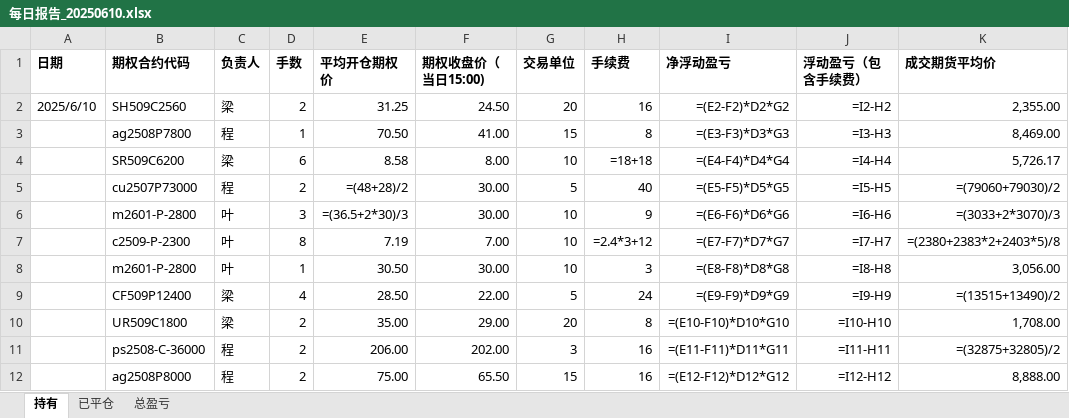
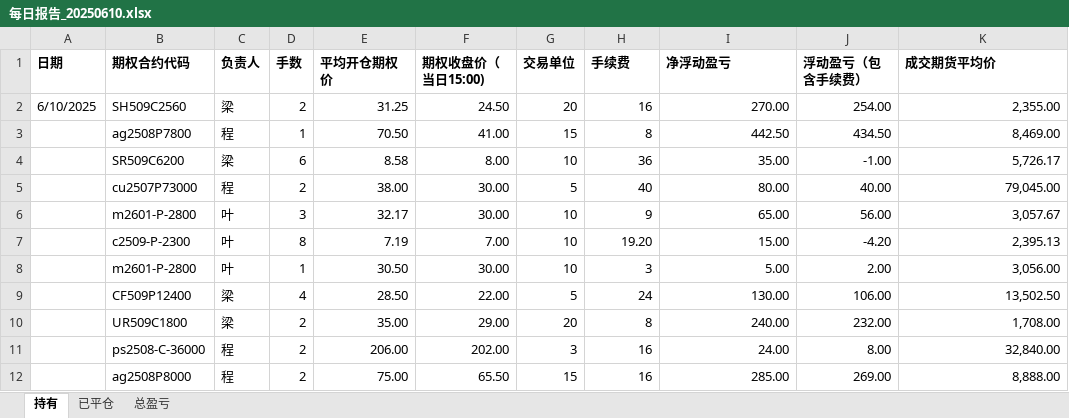
Before and after one commit to illbethere/strategy, an Excel workbook: data/每日报告_20250610.xlsx, sheet 持有, drawn as a sheet; values as stored, in another font and other column widths than the file's, no borders; formulas without a stored value are shown as written; the diff names each change by its address in the sheet, - before the commit and + after, or states it on an @@ line.

```diff
--- a/data/每日报告_20250610.xlsx (sheet 持有)
+++ b/data/每日报告_20250610.xlsx (sheet 持有)
-A2 (日期): 2025/6/10
+A2 (日期): 6/10/2025
-I2 (净浮动盈亏): =(E2-F2)*D2*G2
+I2 (净浮动盈亏): 270.00
-J2 (浮动盈亏（包含手续费）): =I2-H2
+J2 (浮动盈亏（包含手续费）): 254.00
-I3 (净浮动盈亏): =(E3-F3)*D3*G3
+I3 (净浮动盈亏): 442.50
-J3 (浮动盈亏（包含手续费）): =I3-H3
+J3 (浮动盈亏（包含手续费）): 434.50
-H4 (手续费): =18+18
+H4 (手续费): 36
-I4 (净浮动盈亏): =(E4-F4)*D4*G4
+I4 (净浮动盈亏): 35.00
-J4 (浮动盈亏（包含手续费）): =I4-H4
+J4 (浮动盈亏（包含手续费）): -1.00
-E5 (平均开仓期权价): =(48+28)/2
+E5 (平均开仓期权价): 38.00
-I5 (净浮动盈亏): =(E5-F5)*D5*G5
+I5 (净浮动盈亏): 80.00
-J5 (浮动盈亏（包含手续费）): =I5-H5
+J5 (浮动盈亏（包含手续费）): 40.00
-K5 (成交期货平均价): =(79060+79030)/2
+K5 (成交期货平均价): 79,045.00
-E6 (平均开仓期权价): =(36.5+2*30)/3
+E6 (平均开仓期权价): 32.17
-I6 (净浮动盈亏): =(E6-F6)*D6*G6
+I6 (净浮动盈亏): 65.00
-J6 (浮动盈亏（包含手续费）): =I6-H6
+J6 (浮动盈亏（包含手续费）): 56.00
-K6 (成交期货平均价): =(3033+2*3070)/3
+K6 (成交期货平均价): 3,057.67
-H7 (手续费): =2.4*3+12
+H7 (手续费): 19.20
-I7 (净浮动盈亏): =(E7-F7)*D7*G7
+I7 (净浮动盈亏): 15.00
-J7 (浮动盈亏（包含手续费）): =I7-H7
+J7 (浮动盈亏（包含手续费）): -4.20
-K7 (成交期货平均价): =(2380+2383*2+2403*5)/8
+K7 (成交期货平均价): 2,395.13
-I8 (净浮动盈亏): =(E8-F8)*D8*G8
+I8 (净浮动盈亏): 5.00
-J8 (浮动盈亏（包含手续费）): =I8-H8
+J8 (浮动盈亏（包含手续费）): 2.00
-I9 (净浮动盈亏): =(E9-F9)*D9*G9
+I9 (净浮动盈亏): 130.00
-J9 (浮动盈亏（包含手续费）): =I9-H9
+J9 (浮动盈亏（包含手续费）): 106.00
-K9 (成交期货平均价): =(13515+13490)/2
+K9 (成交期货平均价): 13,502.50
-I10 (净浮动盈亏): =(E10-F10)*D10*G10
+I10 (净浮动盈亏): 240.00
-J10 (浮动盈亏（包含手续费）): =I10-H10
+J10 (浮动盈亏（包含手续费）): 232.00
-I11 (净浮动盈亏): =(E11-F11)*D11*G11
+I11 (净浮动盈亏): 24.00
-J11 (浮动盈亏（包含手续费）): =I11-H11
+J11 (浮动盈亏（包含手续费）): 8.00
-K11 (成交期货平均价): =(32875+32805)/2
+K11 (成交期货平均价): 32,840.00
-I12 (净浮动盈亏): =(E12-F12)*D12*G12
+I12 (净浮动盈亏): 285.00
-J12 (浮动盈亏（包含手续费）): =I12-H12
+J12 (浮动盈亏（包含手续费）): 269.00
```
Also changed, not shown: sheet 总盈亏, sheet 已平仓, 1 other file.
